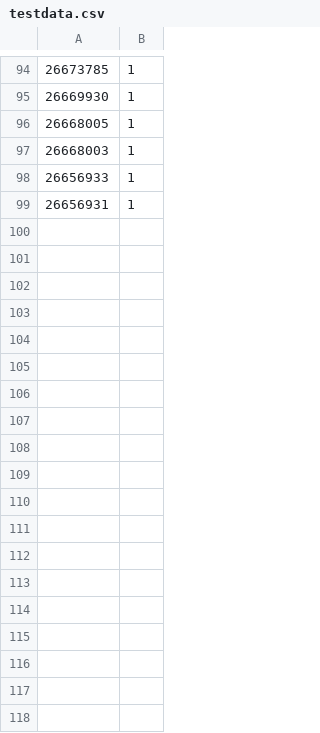
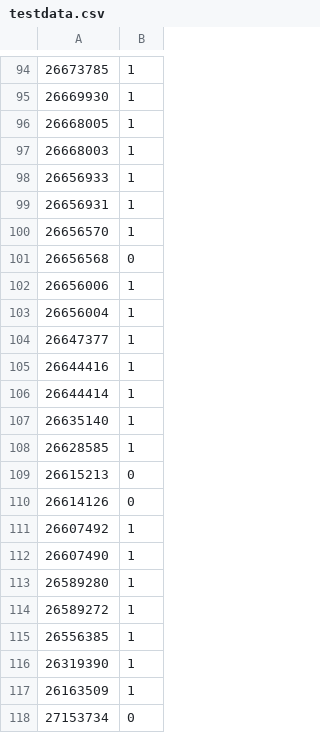
Before and after one commit to UCLA-BD2K/Aztec_Pub_Classifier, a CSV file: testdata.csv, drawn as a sheet; only a part is shown, gaps mark what is left out.

```diff
--- a/testdata.csv
+++ b/testdata.csv
@@ -99 +99,20 @@
 26656931,1
+26656570,1
+26656568,0
+26656006,1
+26656004,1
+26647377,1
+26644416,1
+26644414,1
+26635140,1
+26628585,1
+26615213,0
+26614126,0
+26607492,1
+26607490,1
+26589280,1
+26589272,1
+26556385,1
+26319390,1
+26163509,1
+27153734,0
```
Also changed, not shown: data.csv, 3 other files.
